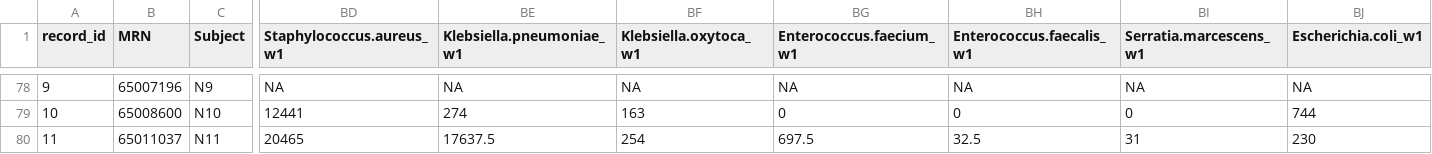
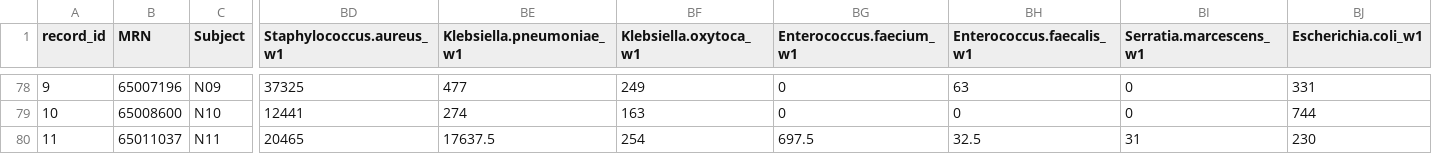
Before and after one commit to haslamdb/ZCH_UCMC_Manuscript, a CSV file: antibiotic_pathogen_analysis/antibiotic_pathogen_merged.csv, drawn as a sheet; only a part is shown, gaps mark what is left out; the diff covers the shown part only; the diff names each change by its address in the sheet, - before the commit and + after, or states it on an @@ line.

```diff
--- a/antibiotic_pathogen_analysis/antibiotic_pathogen_merged.csv
+++ b/antibiotic_pathogen_analysis/antibiotic_pathogen_merged.csv
-C78 (Subject): N9
+C78 (Subject): N09
-BD78 (Staphylococcus.aureus_w1): NA
+BD78 (Staphylococcus.aureus_w1): 37325
-BE78 (Klebsiella.pneumoniae_w1): NA
+BE78 (Klebsiella.pneumoniae_w1): 477
-BF78 (Klebsiella.oxytoca_w1): NA
+BF78 (Klebsiella.oxytoca_w1): 249
-BG78 (Enterococcus.faecium_w1): NA
+BG78 (Enterococcus.faecium_w1): 0
-BH78 (Enterococcus.faecalis_w1): NA
+BH78 (Enterococcus.faecalis_w1): 63
-BI78 (Serratia.marcescens_w1): NA
+BI78 (Serratia.marcescens_w1): 0
-BJ78 (Escherichia.coli_w1): NA
+BJ78 (Escherichia.coli_w1): 331
```
Also changed, not shown: 145 edited cells elsewhere in this file, antibiotic_pathogen_analysis/antibiotic_pathogen_correlations.csv, antibiotic_pathogen_analysis/antibiotic_pathogen_correlations_by_site.csv, 5 other files.
